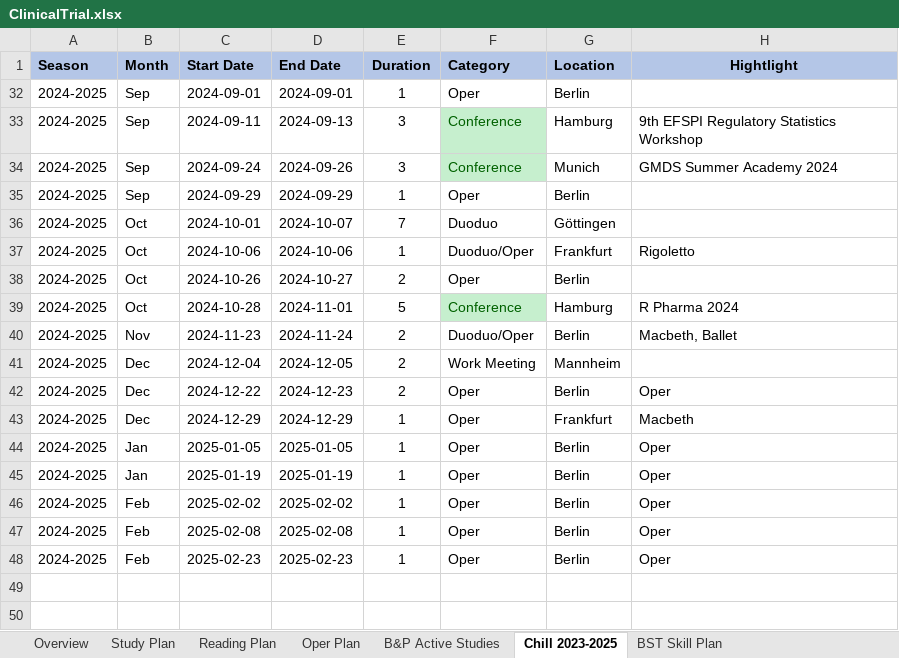
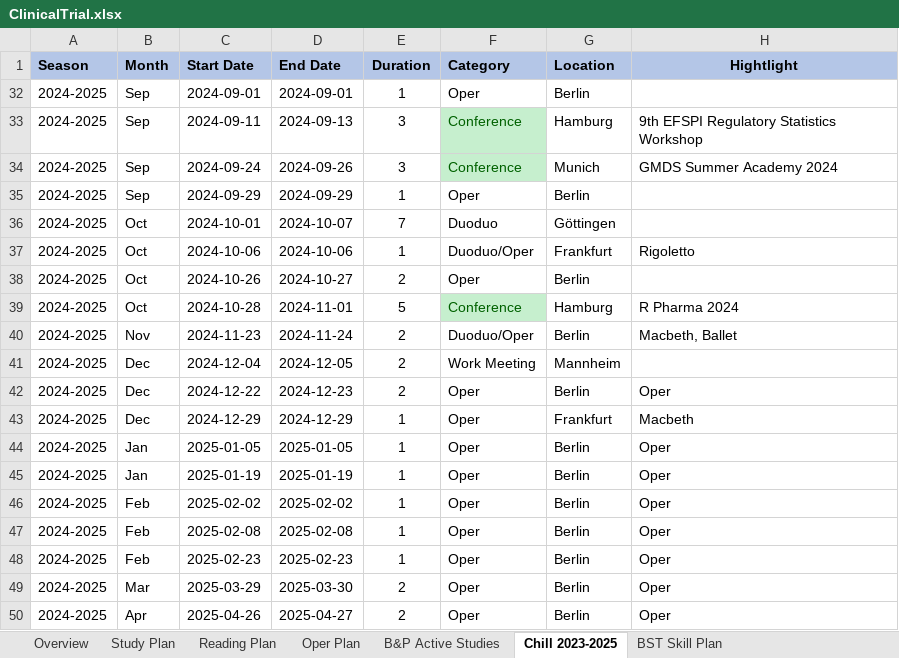
Before and after one commit to Zehuibai/Zehuibai.github.io, an Excel workbook: 01_ClinicalTrials/ClinicalTrial.xlsx, sheet Chill 2023-2025, drawn as a sheet; values as stored, in another font and other column widths than the file's, no borders; the diff names each change by its address in the sheet, - before the commit and + after, or states it on an @@ line.

```diff
--- a/01_ClinicalTrials/ClinicalTrial.xlsx (sheet Chill 2023-2025)
+++ b/01_ClinicalTrials/ClinicalTrial.xlsx (sheet Chill 2023-2025)
+row 49: 2024-2025 | Mar | 2025-03-29 | 2025-03-30 | 2 | Oper | Berlin | Oper
+row 50: 2024-2025 | Apr | 2025-04-26 | 2025-04-27 | 2 | Oper | Berlin | Oper
```
Also changed, not shown: sheet Reading Plan, sheet Study Plan, formulas that keep their value.
